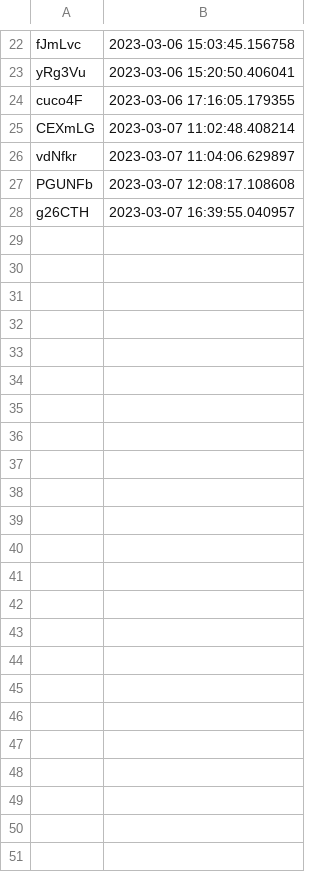
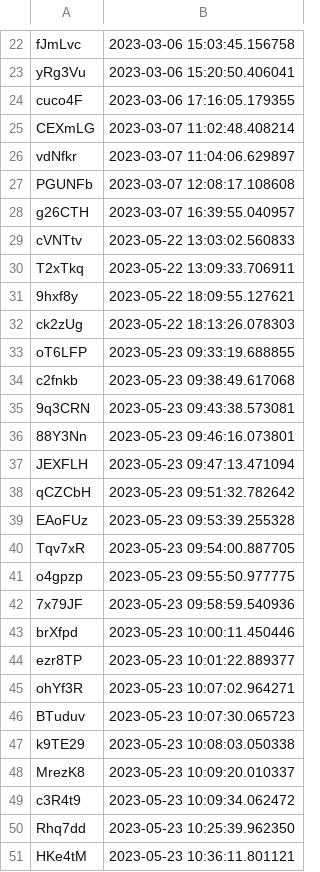
Before and after one commit to Ventiseidieci/Flasher-master, a CSV file: Flasher/configuration/skuList.csv, drawn as a sheet; only a part is shown, gaps mark what is left out.

```diff
--- a/Flasher/configuration/skuList.csv
+++ b/Flasher/configuration/skuList.csv
@@ -28 +28,24 @@ PGUNFb,2023-03-07 12:08:17.108608
 g26CTH,2023-03-07 16:39:55.040957
+cVNTtv,2023-05-22 13:03:02.560833
+T2xTkq,2023-05-22 13:09:33.706911
+9hxf8y,2023-05-22 18:09:55.127621
+ck2zUg,2023-05-22 18:13:26.078303
+oT6LFP,2023-05-23 09:33:19.688855
+c2fnkb,2023-05-23 09:38:49.617068
+9q3CRN,2023-05-23 09:43:38.573081
+88Y3Nn,2023-05-23 09:46:16.073801
+JEXFLH,2023-05-23 09:47:13.471094
+qCZCbH,2023-05-23 09:51:32.782642
+EAoFUz,2023-05-23 09:53:39.255328
+Tqv7xR,2023-05-23 09:54:00.887705
+o4gpzp,2023-05-23 09:55:50.977775
+7x79JF,2023-05-23 09:58:59.540936
+brXfpd,2023-05-23 10:00:11.450446
+ezr8TP,2023-05-23 10:01:22.889377
+ohYf3R,2023-05-23 10:07:02.964271
+BTuduv,2023-05-23 10:07:30.065723
+k9TE29,2023-05-23 10:08:03.050338
+MrezK8,2023-05-23 10:09:20.010337
+c3R4t9,2023-05-23 10:09:34.062472
+Rhq7dd,2023-05-23 10:25:39.962350
+HKe4tM,2023-05-23 10:36:11.801121
```
Also changed, not shown: 9 other files.
